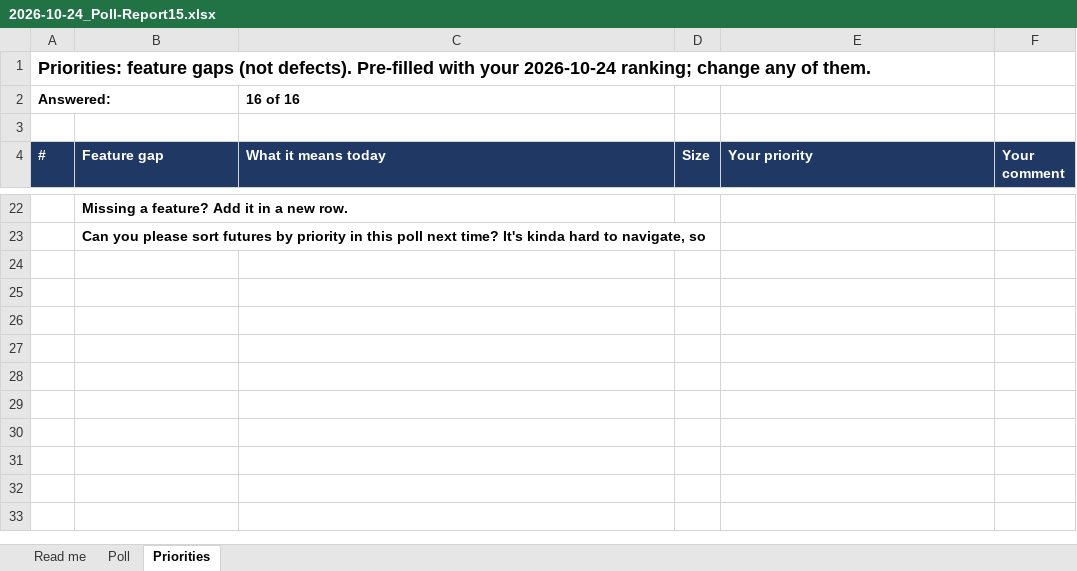
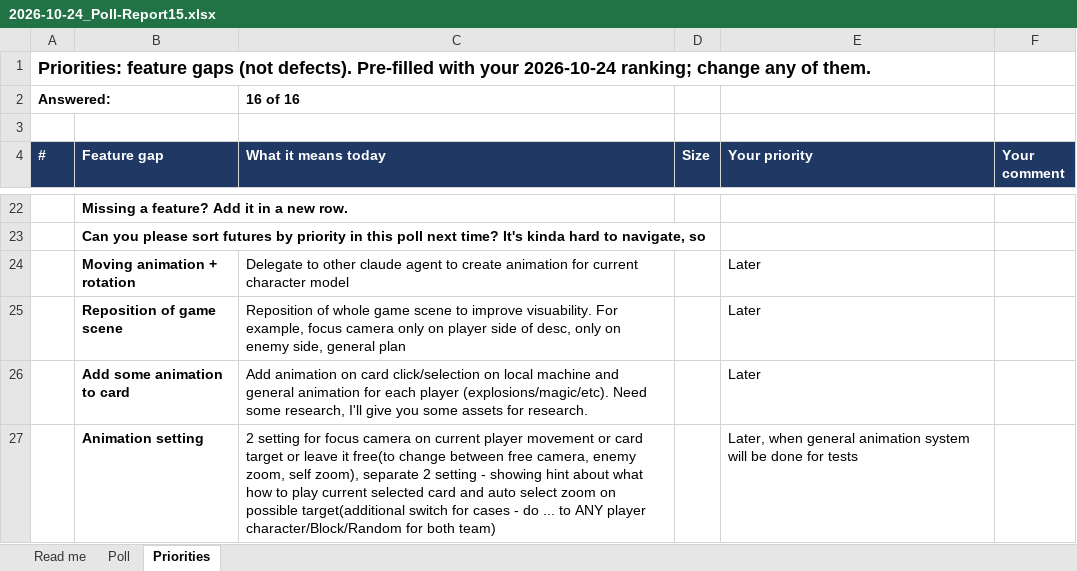
Before and after one commit to Razzir3/FallenStar-Spellcasters, an Excel workbook: Docs/AI/Polls/2026-10-24_Poll-Report15.xlsx, sheet Priorities, drawn as a sheet; only a part is shown, gaps mark what is left out; values as stored, in another font and other column widths than the file's, no borders; conditional formats not drawn; the diff names each change by its address in the sheet, - before the commit and + after, or states it on an @@ line.

```diff
--- a/Docs/AI/Polls/2026-10-24_Poll-Report15.xlsx (sheet Priorities)
+++ b/Docs/AI/Polls/2026-10-24_Poll-Report15.xlsx (sheet Priorities)
+row 24:  | Moving animation + rotation | Delegate to other claude agent to create animation for current character model |  | Later
+row 25:  | Reposition of game scene | Reposition of whole game scene to improve visuability. For example, focus camera only on player side of desc, only on enemy side, general plan |  | Later
+row 26:  | Add some animation to card | Add animation on card click/selection on local machine and general animation for each player (explosions/magic/etc). Need some research, I'll give you some assets for research. |  | Later
+row 27:  | Animation setting | 2 setting for focus camera on current player movement or card target or leave it free(to change between free camera, enemy zoom, self zoom), separate 2 setting - showing hint about what how to play current selected card and auto select zoom on possible target(additional switch for cases - do ... to ANY player character/Block/Random for both team) |  | Later, when general animation system will be done for tests
```
Also changed, not shown: 29 other files.
